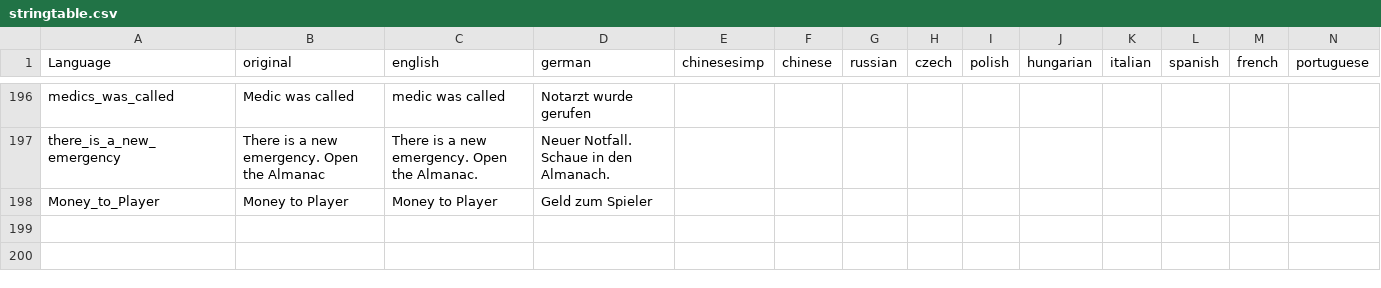
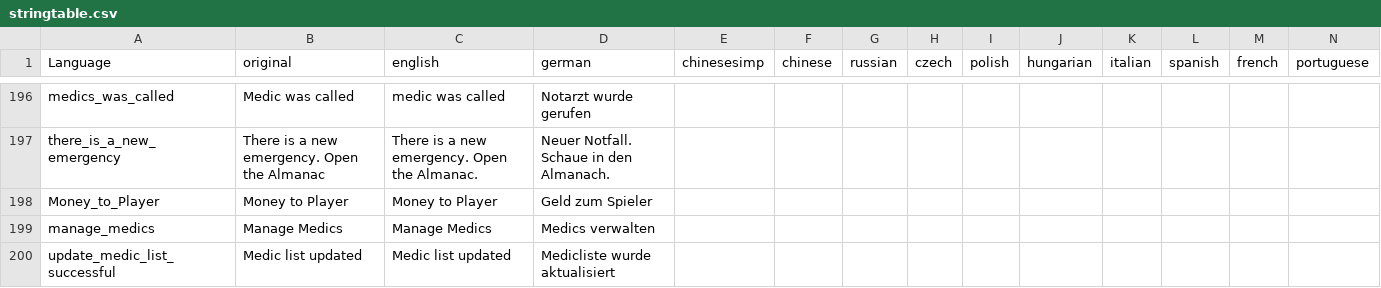
Before and after one commit to ihr-it-projekt/DayZLife, a CSV file: DayZLife/stringtable.csv, drawn as a sheet; only a part is shown, gaps mark what is left out; rows hold the shown columns only; the diff names each change by its address in the sheet, - before the commit and + after, or states it on an @@ line.

Commit message:
add medic list functions

```diff
--- a/DayZLife/stringtable.csv
+++ b/DayZLife/stringtable.csv
+row 199: manage_medics | Manage Medics | Manage Medics | Medics verwalten
+row 200: update_medic_list_successful | Medic list updated | Medic list updated | Medicliste wurde aktualisiert
```
Also changed, not shown: 7 other files.
